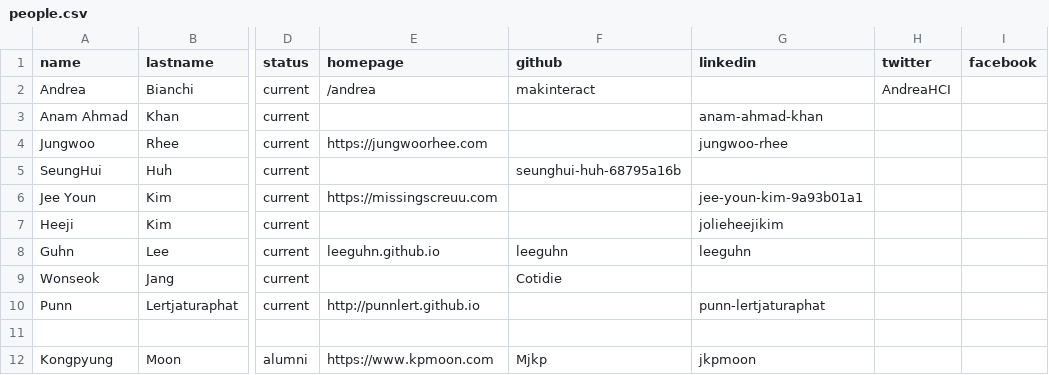
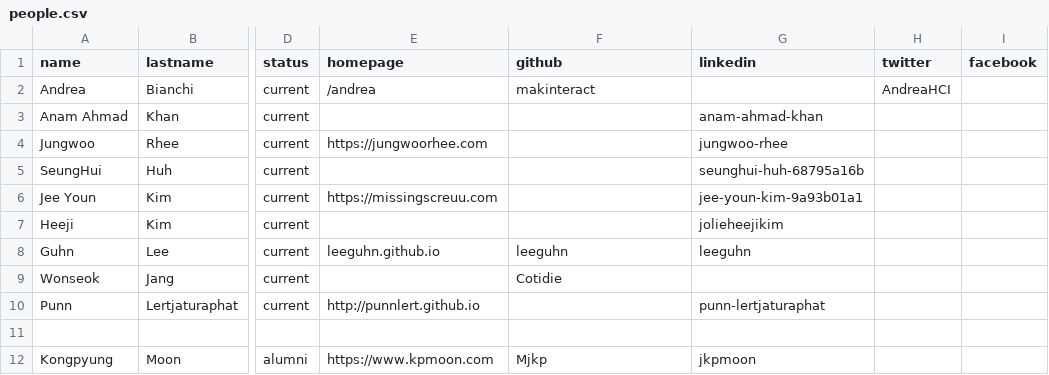
Before and after one commit to makelab-kaist/makelab.github.io, a CSV file: _data/people.csv, drawn as a sheet; only a part is shown, gaps mark what is left out; the diff names each change by its address in the sheet, - before the commit and + after, or states it on an @@ line.

Commit message:
fix SeungHui linkedin

```diff
--- a/_data/people.csv
+++ b/_data/people.csv
-F5 (github): seunghui-huh-68795a16b
+F5 (github): (empty)
-G5 (linkedin): (empty)
+G5 (linkedin): seunghui-huh-68795a16b
```
